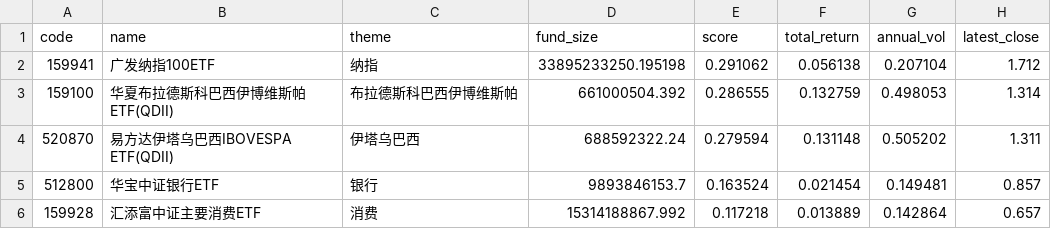
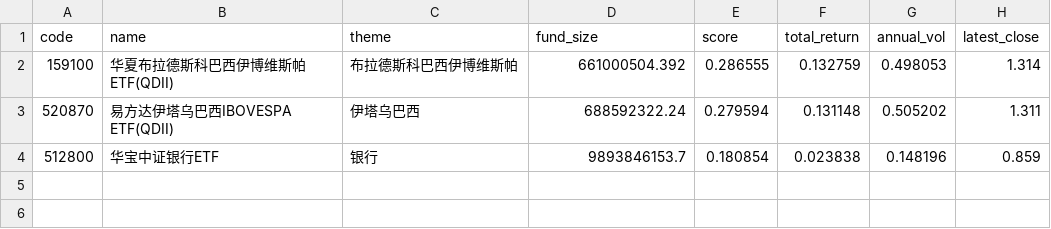
Before and after one commit to zihengniu9/etf-rotation-desk, a CSV file: outputs/etf_rotation_rank.csv, drawn as a sheet.

Commit message:
Update dashboard data 2026-10-22 (intraday)

```diff
--- a/outputs/etf_rotation_rank.csv
+++ b/outputs/etf_rotation_rank.csv
@@ -1,6 +1,4 @@
 code,name,theme,fund_size,score,total_return,annual_vol,latest_close
-159941,广发纳指100ETF,纳指,33895233250.195198,0.291062,0.056138,0.207104,1.712
 159100,华夏布拉德斯科巴西伊博维斯帕ETF(QDII),布拉德斯科巴西伊博维斯帕,661000504.392,0.286555,0.132759,0.498053,1.314
 520870,易方达伊塔乌巴西IBOVESPA ETF(QDII),伊塔乌巴西,688592322.24,0.279594,0.131148,0.505202,1.311
-512800,华宝中证银行ETF,银行,9893846153.7,0.163524,0.021454,0.149481,0.857
-159928,汇添富中证主要消费ETF,消费,15314188867.992,0.117218,0.013889,0.142864,0.657
+512800,华宝中证银行ETF,银行,9893846153.7,0.180854,0.023838,0.148196,0.859
```
Also changed, not shown: outputs/etf_backtest_curve.csv, outputs/etf_backtest_positions.csv, 15 other files.
